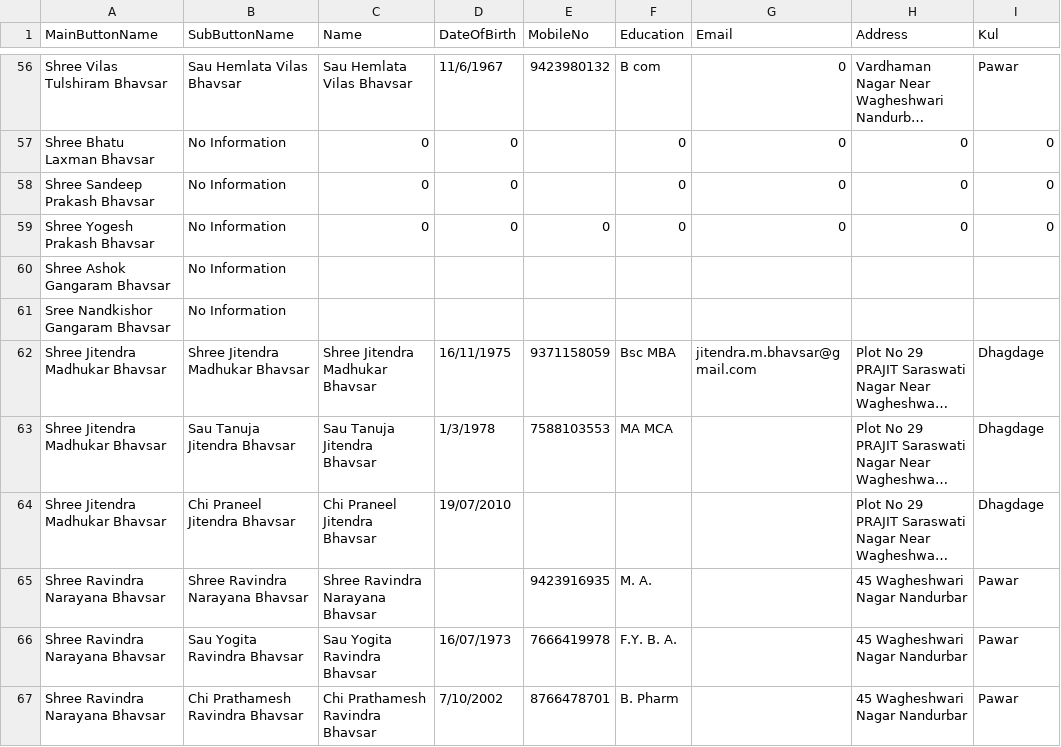
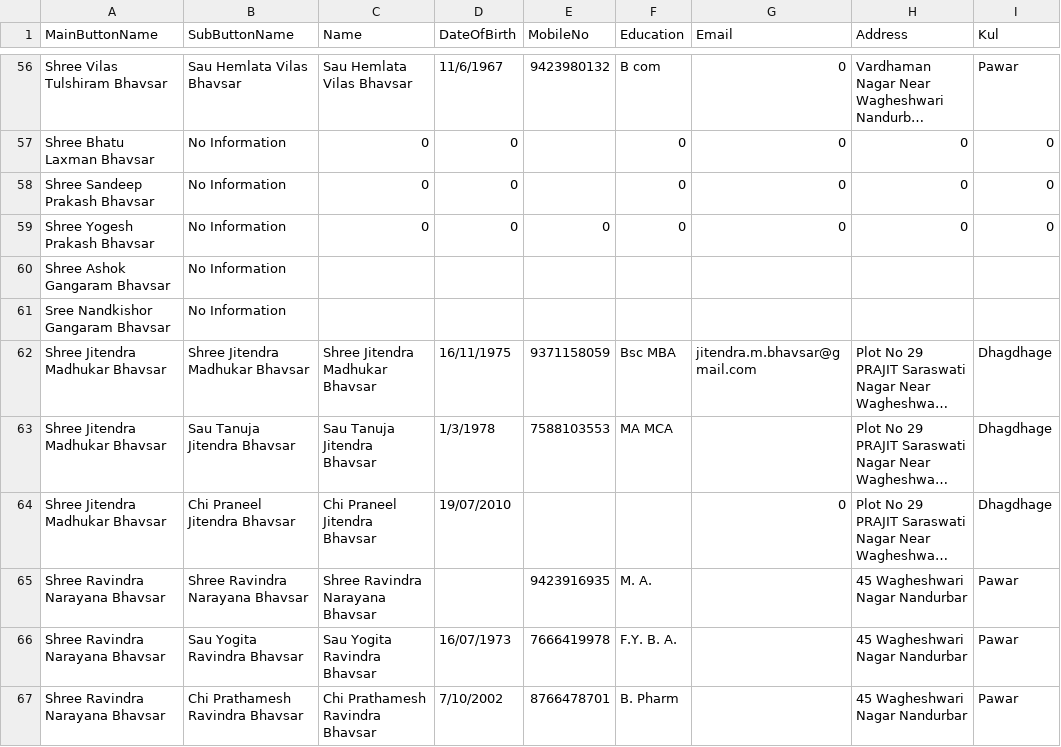
Before and after one commit to KailasBhavsar/BhavsarSamajNandurbar, a CSV file: generated_data.csv, drawn as a sheet; only a part is shown, gaps mark what is left out; long unchanged cells end in …; the diff names each change by its address in the sheet, - before the commit and + after, or states it on an @@ line.

Commit message:
Update generated_data.csv

```diff
--- a/generated_data.csv
+++ b/generated_data.csv
-I62:I64 (Kul): Dhagdage
+I62:I64 (Kul): Dhagdhage
-G64 (Email): (empty)
+G64 (Email): 0
```
